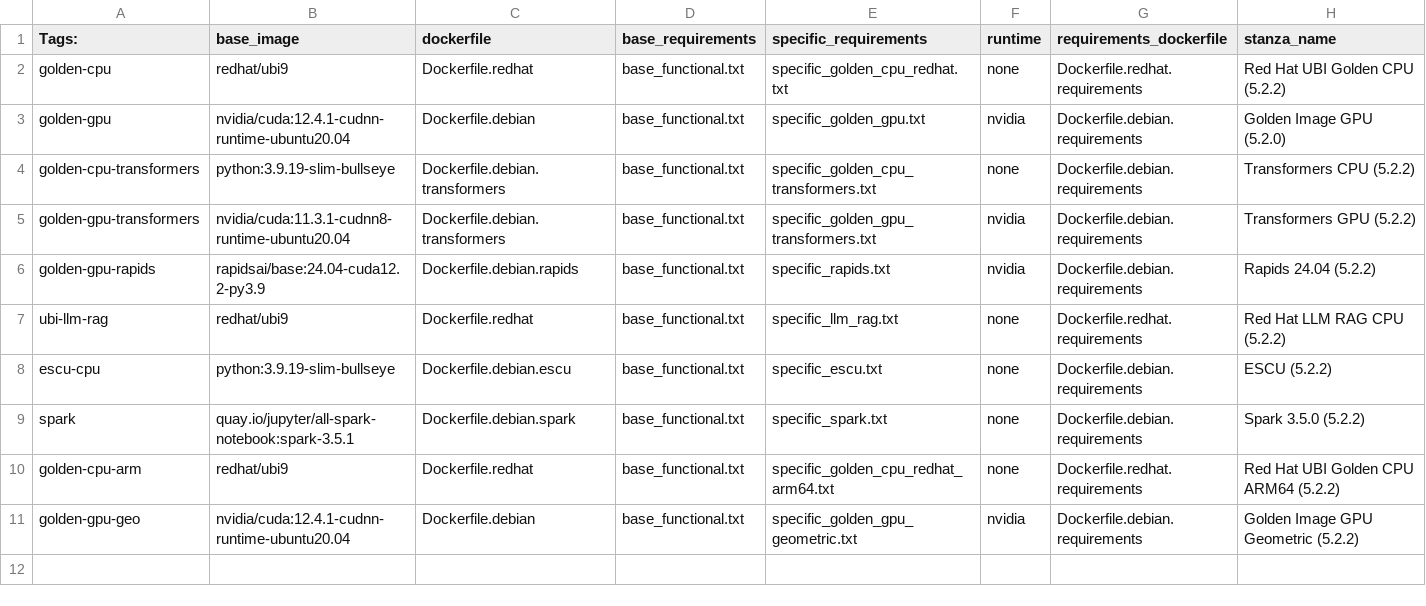
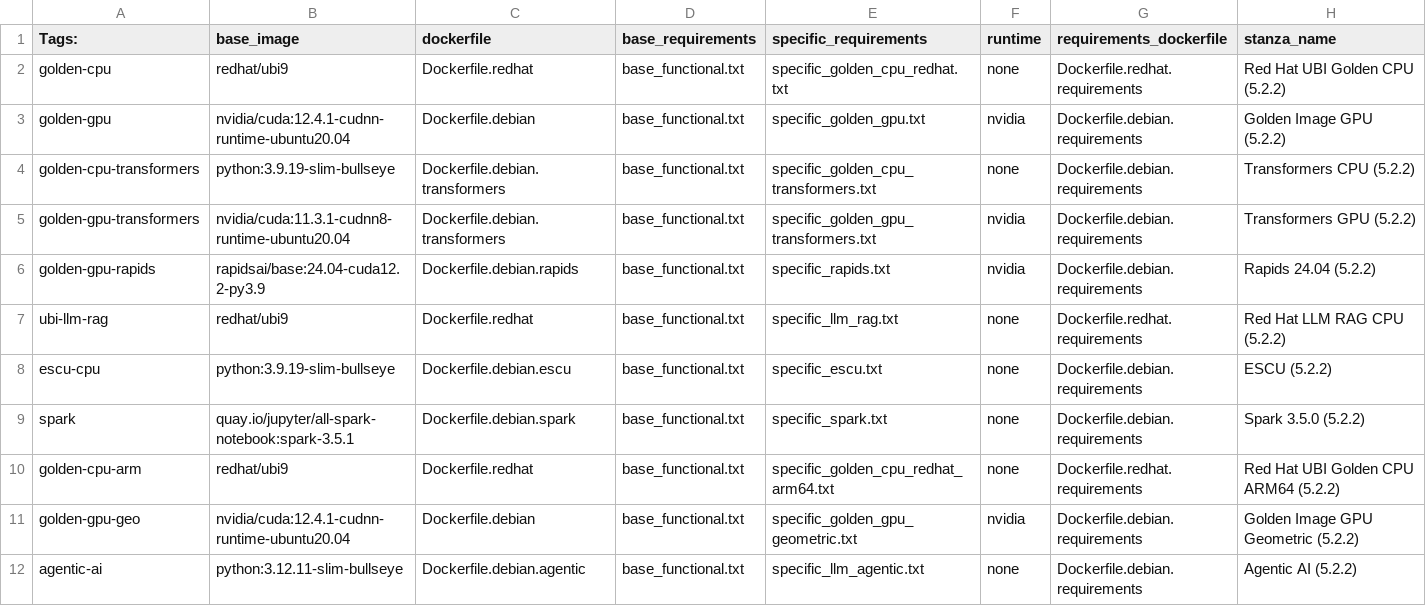
Before and after one commit to splunk/splunk-mltk-container-docker, a CSV file: tag_mapping.csv, drawn as a sheet.

Commit message:
adding agentic image

```diff
--- a/tag_mapping.csv
+++ b/tag_mapping.csv
@@ -2,3 +2,3 @@ Tags:,base_image,dockerfile,base_requirements,specific_requirements,runtime,requ
 golden-cpu,redhat/ubi9,Dockerfile.redhat,base_functional.txt,specific_golden_cpu_redhat.txt,none,Dockerfile.redhat.requirements,Red Hat UBI Golden CPU (5.2.2)
-golden-gpu,nvidia/cuda:12.4.1-cudnn-runtime-ubuntu20.04,Dockerfile.debian,base_functional.txt,specific_golden_gpu.txt,nvidia,Dockerfile.debian.requirements,Golden Image GPU (5.2.0)
+golden-gpu,nvidia/cuda:12.4.1-cudnn-runtime-ubuntu20.04,Dockerfile.debian,base_functional.txt,specific_golden_gpu.txt,nvidia,Dockerfile.debian.requirements,Golden Image GPU (5.2.2)
 golden-cpu-transformers,python:3.9.19-slim-bullseye,Dockerfile.debian.transformers,base_functional.txt,specific_golden_cpu_transformers.txt,none,Dockerfile.debian.requirements,Transformers CPU (5.2.2)
@@ -11 +11,2 @@ golden-cpu-arm,redhat/ubi9,Dockerfile.redhat,base_functional.txt,specific_golden
 golden-gpu-geo,nvidia/cuda:12.4.1-cudnn-runtime-ubuntu20.04,Dockerfile.debian,base_functional.txt,specific_golden_gpu_geometric.txt,nvidia,Dockerfile.debian.requirements,Golden Image GPU Geometric (5.2.2)
+agentic-ai,python:3.12.11-slim-bullseye,Dockerfile.debian.agentic,base_functional.txt,specific_llm_agentic.txt,none,Dockerfile.debian.requirements,Agentic AI (5.2.2)
```
Also changed, not shown: 5 other files.
